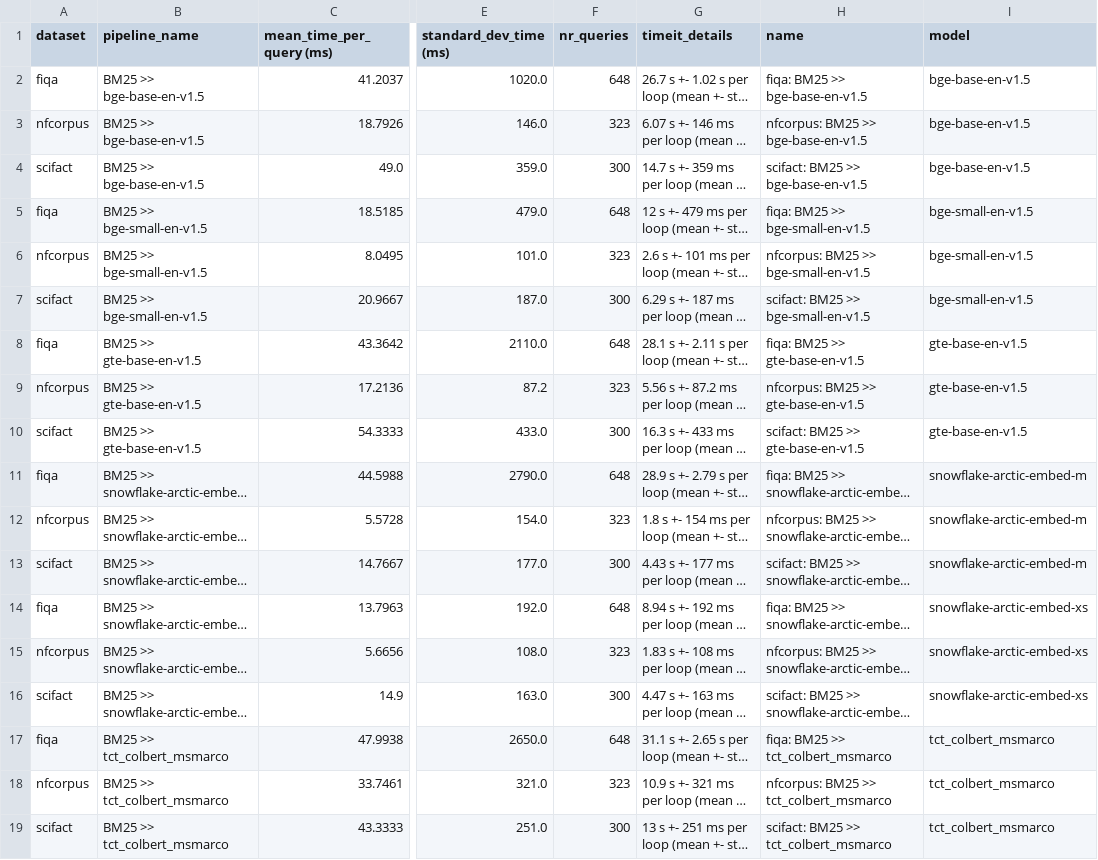
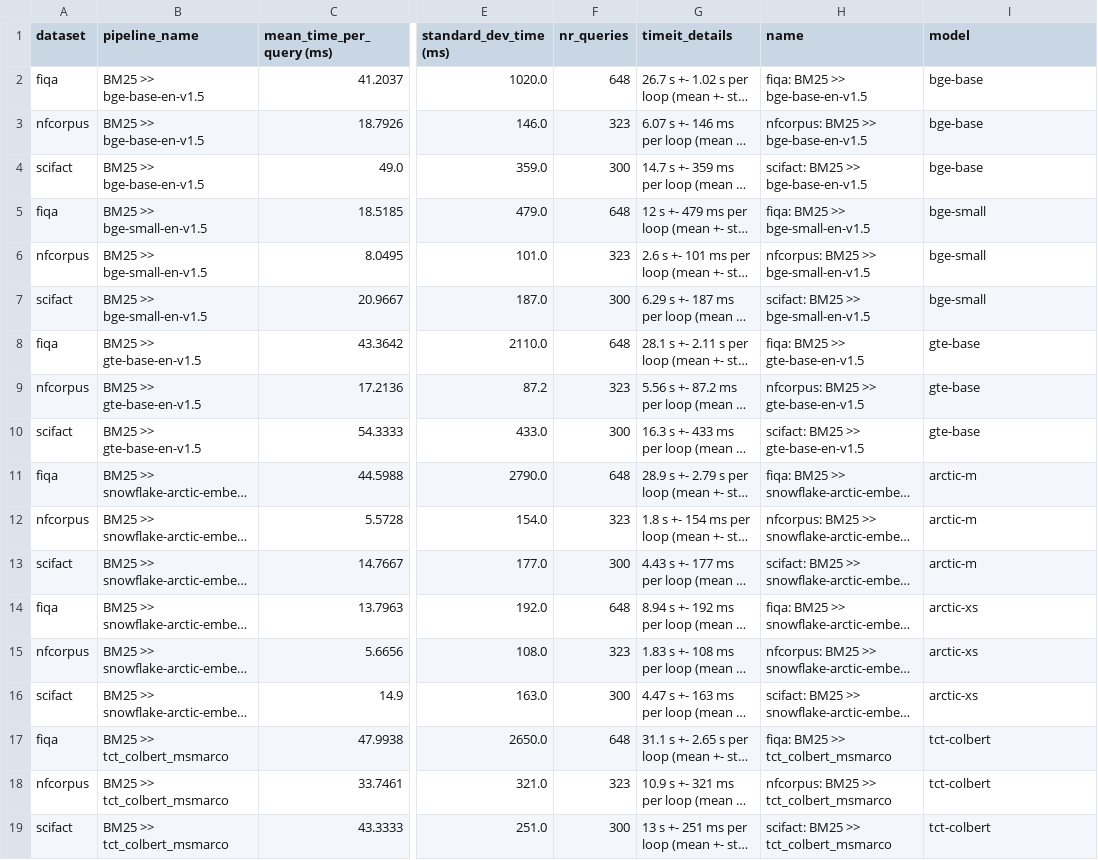
Before and after one commit to anistor09/Neural_Ranking_Models, a CSV file: results/aggreagated_latency_results.csv, drawn as a sheet; only a part is shown, gaps mark what is left out; long unchanged cells end in …; the diff names each change by its address in the sheet, - before the commit and + after, or states it on an @@ line.

```diff
--- a/results/aggreagated_latency_results.csv
+++ b/results/aggreagated_latency_results.csv
-I2:I4 (model): bge-base-en-v1.5
+I2:I4 (model): bge-base
-I5:I7 (model): bge-small-en-v1.5
+I5:I7 (model): bge-small
-I8:I10 (model): gte-base-en-v1.5
+I8:I10 (model): gte-base
-I11:I13 (model): snowflake-arctic-embed-m
+I11:I13 (model): arctic-m
-I14:I16 (model): snowflake-arctic-embed-xs
+I14:I16 (model): arctic-xs
-I17:I19 (model): tct_colbert_msmarco
+I17:I19 (model): tct-colbert
```
Also changed, not shown: results/aggreagated_ranking_results.csv, 9 other files.
